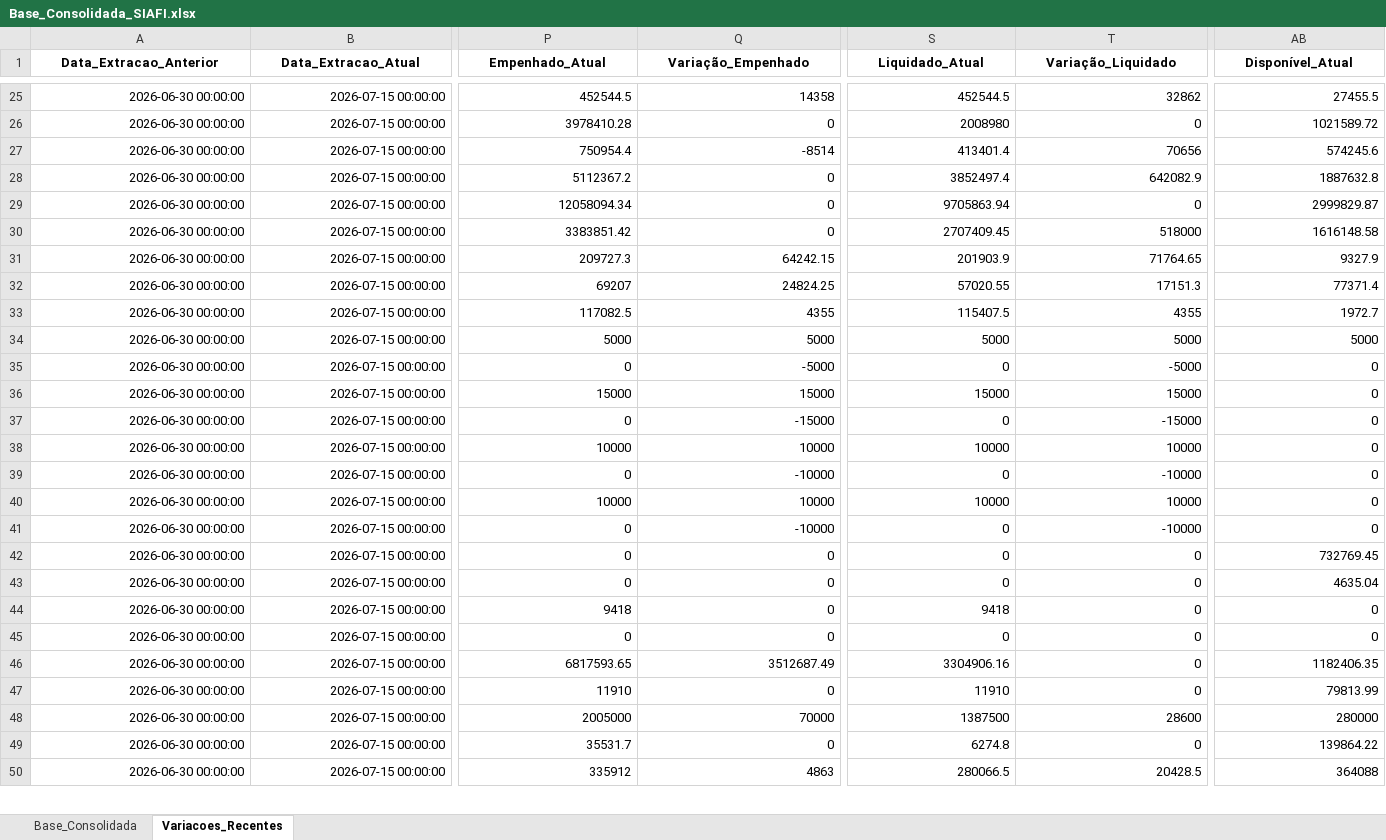
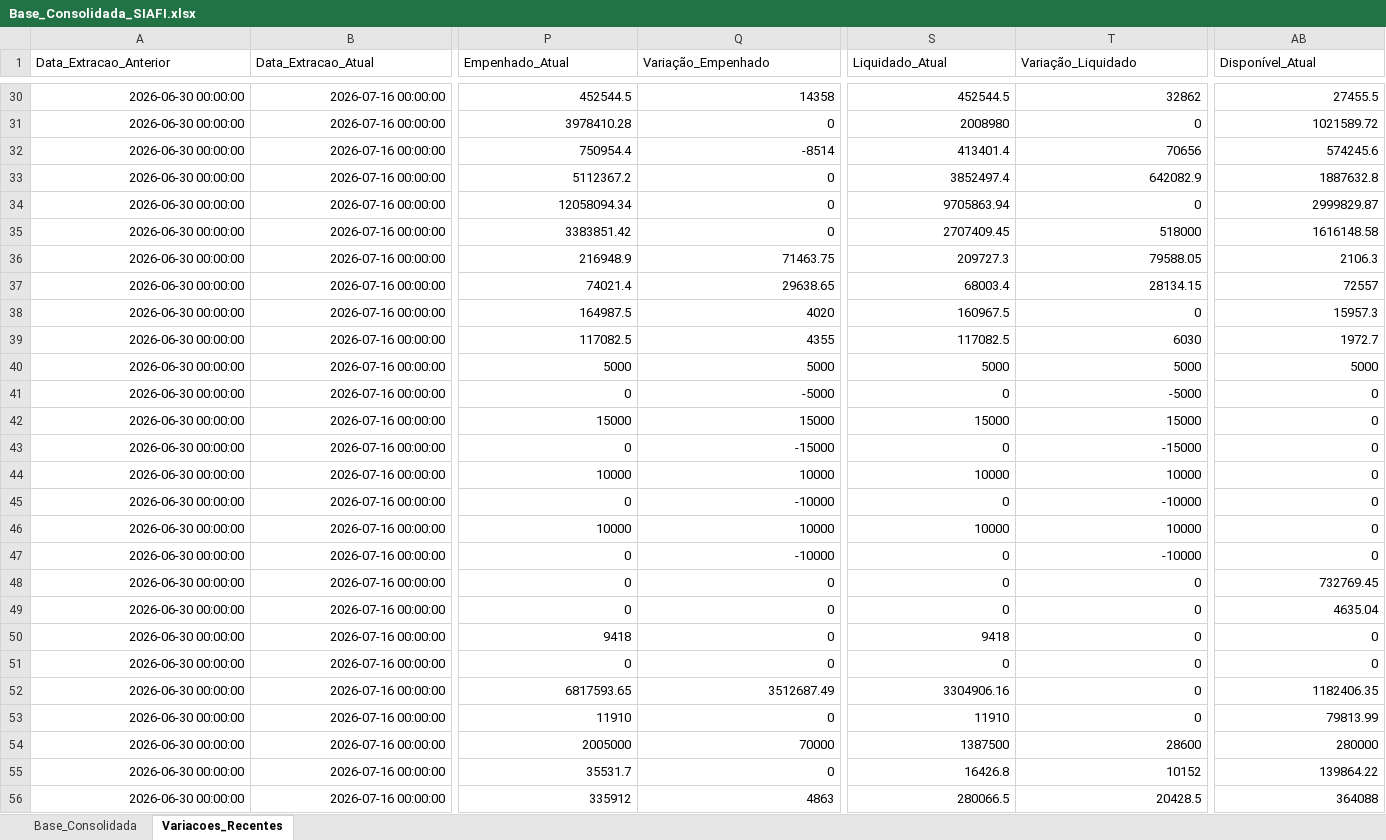
Before and after one commit to leuler-web/painel-execucao-uea, an Excel workbook: Base_Consolidada_SIAFI.xlsx, sheet Variacoes_Recentes, drawn as a sheet; only a part is shown, gaps mark what is left out; values as stored, in another font and other column widths than the file's, no borders; addresses are those after the commit; rows hold the shown columns only; the diff covers the shown part only; the diff names each change by its address in the sheet, - before the commit and + after, or states it on an @@ line.

Commit message:
Atualização automática - Base Consolidada

```diff
--- a/Base_Consolidada_SIAFI.xlsx (sheet Variacoes_Recentes)
+++ b/Base_Consolidada_SIAFI.xlsx (sheet Variacoes_Recentes)
@@ A1:AB1 bold: on → off, alignment: center → left @@
-B30:B37 (Data_Extracao_Atual): 2026-07-15 00:00:00
+B30:B37 (Data_Extracao_Atual): 2026-07-16 00:00:00
-P36 (Empenhado_Atual): 209727.3
+P36 (Empenhado_Atual): 216948.9
-Q36 (Variação_Empenhado): 64242.15
+Q36 (Variação_Empenhado): 71463.75
-S36 (Liquidado_Atual): 201903.9
+S36 (Liquidado_Atual): 209727.3
-T36 (Variação_Liquidado): 71764.65
+T36 (Variação_Liquidado): 79588.05
-AB36 (Disponível_Atual): 9327.9
+AB36 (Disponível_Atual): 2106.3
-P37 (Empenhado_Atual): 69207
+P37 (Empenhado_Atual): 74021.4
-Q37 (Variação_Empenhado): 24824.25
+Q37 (Variação_Empenhado): 29638.65
-S37 (Liquidado_Atual): 57020.55
+S37 (Liquidado_Atual): 68003.4
-T37 (Variação_Liquidado): 17151.3
+T37 (Variação_Liquidado): 28134.15
-AB37 (Disponível_Atual): 77371.4
+AB37 (Disponível_Atual): 72557
+row 38: 2026-06-30 00:00:00 | 2026-07-16 00:00:00 | 164987.5 | 4020 | 160967.5 | 0 | 15957.3
-B39:B56 (Data_Extracao_Atual): 2026-07-15 00:00:00
+B39:B56 (Data_Extracao_Atual): 2026-07-16 00:00:00
-S39 (Liquidado_Atual): 115407.5
+S39 (Liquidado_Atual): 117082.5
-T39 (Variação_Liquidado): 4355
+T39 (Variação_Liquidado): 6030
-S55 (Liquidado_Atual): 6274.8
+S55 (Liquidado_Atual): 16426.8
-T55 (Variação_Liquidado): 0
+T55 (Variação_Liquidado): 10152
```
Also changed, not shown: 5 added rows, 4 removed rows, 75 edited cells and cell formats elsewhere in this sheet, sheet Base_Consolidada.
